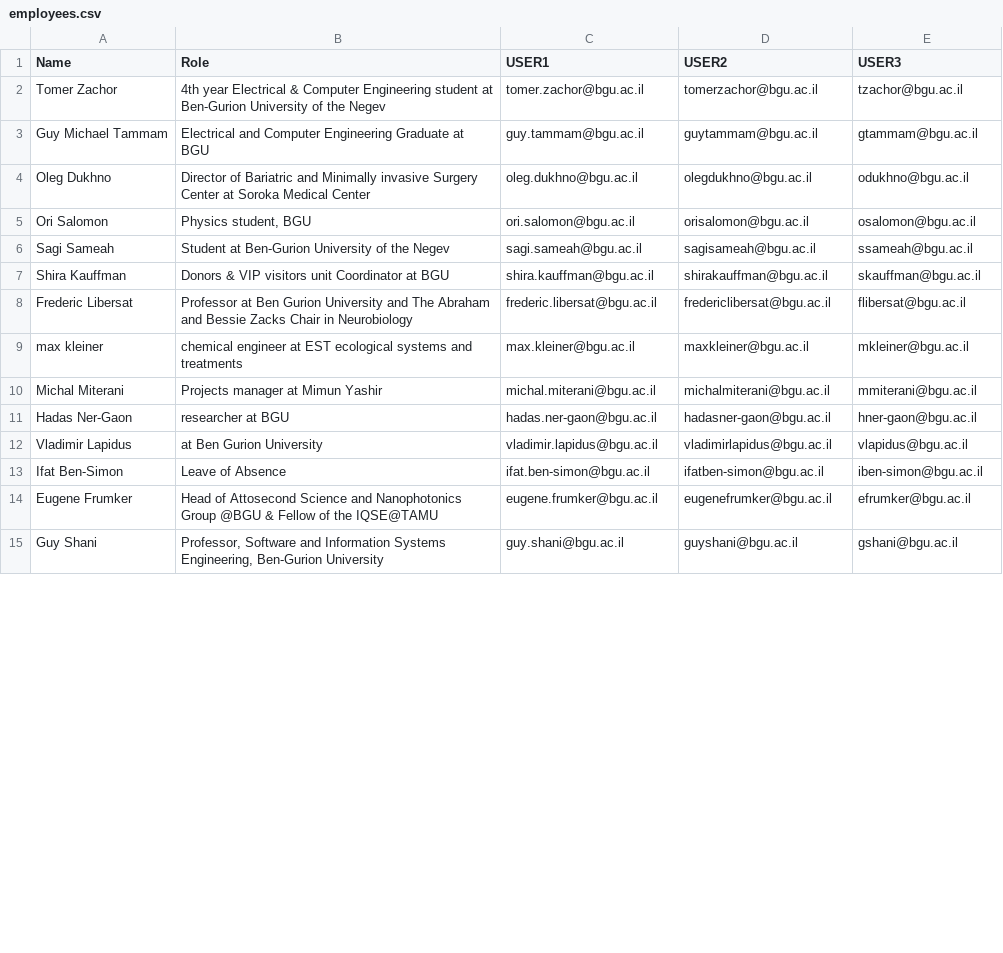
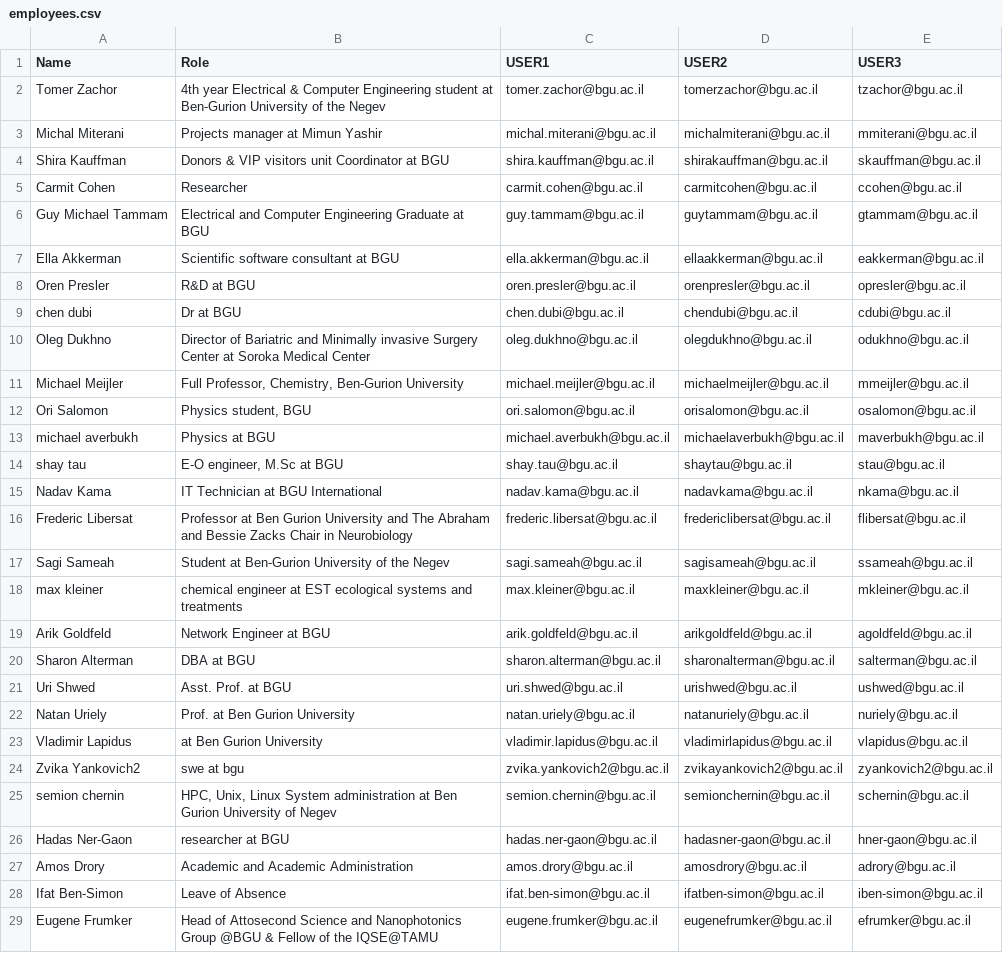
Before and after one commit to hila302010/final-cyber-project, a CSV file: employees.csv, drawn as a sheet; only a part is shown; the shorter side is filled out with more unchanged rows; the diff covers the shown part only.

```diff
--- a/employees.csv
+++ b/employees.csv
@@ -2,12 +2,27 @@ Name,Role,USER1,USER2,USER3
 Tomer Zachor,4th year Electrical & Computer Engineering student at Ben-Gurion University of the Negev,tomer.zachor@bgu.ac.il,tomerzachor@bgu.ac.il,tzachor@bgu.ac.il
+Michal Miterani,Projects manager at Mimun Yashir,michal.miterani@bgu.ac.il,michalmiterani@bgu.ac.il,mmiterani@bgu.ac.il
+Shira Kauffman ,Donors & VIP visitors unit Coordinator at BGU,shira.kauffman@bgu.ac.il,shirakauffman@bgu.ac.il,skauffman@bgu.ac.il
+Carmit Cohen,Researcher,carmit.cohen@bgu.ac.il,carmitcohen@bgu.ac.il,ccohen@bgu.ac.il
 Guy Michael Tammam,Electrical and Computer Engineering Graduate at BGU,guy.tammam@bgu.ac.il,guytammam@bgu.ac.il,gtammam@bgu.ac.il
+Ella Akkerman,Scientific software consultant at BGU,ella.akkerman@bgu.ac.il,ellaakkerman@bgu.ac.il,eakkerman@bgu.ac.il
+Oren Presler,R&D at BGU,oren.presler@bgu.ac.il,orenpresler@bgu.ac.il,opresler@bgu.ac.il
+chen dubi,Dr at BGU,chen.dubi@bgu.ac.il,chendubi@bgu.ac.il,cdubi@bgu.ac.il
 Oleg Dukhno,Director of Bariatric and Minimally invasive Surgery Center at Soroka Medical Center,oleg.dukhno@bgu.ac.il,olegdukhno@bgu.ac.il,odukhno@bgu.ac.il
+Michael Meijler,"Full Professor, Chemistry, Ben-Gurion University",michael.meijler@bgu.ac.il,michaelmeijler@bgu.ac.il,mmeijler@bgu.ac.il
 Ori Salomon,"Physics student, BGU",ori.salomon@bgu.ac.il,orisalomon@bgu.ac.il,osalomon@bgu.ac.il
+michael averbukh,Physics at BGU,michael.averbukh@bgu.ac.il,michaelaverbukh@bgu.ac.il,maverbukh@bgu.ac.il
+shay tau,"E-O engineer, M.Sc at BGU",shay.tau@bgu.ac.il,shaytau@bgu.ac.il,stau@bgu.ac.il
+Nadav Kama,IT Technician at BGU International,nadav.kama@bgu.ac.il,nadavkama@bgu.ac.il,nkama@bgu.ac.il
+Frederic Libersat,Professor at Ben Gurion University and The Abraham and Bessie Zacks Chair in Neurobiology,frederic.libersat@bgu.ac.il,fredericlibersat@bgu.ac.il,flibersat@bgu.ac.il
 Sagi Sameah,Student at Ben-Gurion University of the Negev,sagi.sameah@bgu.ac.il,sagisameah@bgu.ac.il,ssameah@bgu.ac.il
-Shira Kauffman ,Donors & VIP visitors unit Coordinator at BGU,shira.kauffman@bgu.ac.il,shirakauffman@bgu.ac.il,skauffman@bgu.ac.il
-Frederic Libersat,Professor at Ben Gurion University and The Abraham and Bessie Zacks Chair in Neurobiology,frederic.libersat@bgu.ac.il,fredericlibersat@bgu.ac.il,flibersat@bgu.ac.il
 max kleiner,chemical engineer at EST ecological systems and treatments,max.kleiner@bgu.ac.il,maxkleiner@bgu.ac.il,mkleiner@bgu.ac.il
-Michal Miterani,Projects manager at Mimun Yashir,michal.miterani@bgu.ac.il,michalmiterani@bgu.ac.il,mmiterani@bgu.ac.il
+Arik Goldfeld,Network Engineer at BGU,arik.goldfeld@bgu.ac.il,arikgoldfeld@bgu.ac.il,agoldfeld@bgu.ac.il
+Sharon Alterman,DBA at BGU,sharon.alterman@bgu.ac.il,sharonalterman@bgu.ac.il,salterman@bgu.ac.il
+Uri Shwed,Asst. Prof. at BGU,uri.shwed@bgu.ac.il,urishwed@bgu.ac.il,ushwed@bgu.ac.il
+Natan Uriely,Prof. at Ben Gurion University,natan.uriely@bgu.ac.il,natanuriely@bgu.ac.il,nuriely@bgu.ac.il
+Vladimir Lapidus,at Ben Gurion University,vladimir.lapidus@bgu.ac.il,vladimirlapidus@bgu.ac.il,vlapidus@bgu.ac.il
+Zvika Yankovich2,swe at bgu,zvika.yankovich2@bgu.ac.il,zvikayankovich2@bgu.ac.il,zyankovich2@bgu.ac.il
+semion chernin,"HPC, Unix, Linux System administration at Ben Gurion University of Negev",semion.chernin@bgu.ac.il,semionchernin@bgu.ac.il,schernin@bgu.ac.il
 Hadas Ner-Gaon,researcher at BGU,hadas.ner-gaon@bgu.ac.il,hadasner-gaon@bgu.ac.il,hner-gaon@bgu.ac.il
-Vladimir Lapidus,at Ben Gurion University,vladimir.lapidus@bgu.ac.il,vladimirlapidus@bgu.ac.il,vlapidus@bgu.ac.il
+Amos Drory,Academic and Academic Administration,amos.drory@bgu.ac.il,amosdrory@bgu.ac.il,adrory@bgu.ac.il
 Ifat Ben-Simon,Leave of Absence,ifat.ben-simon@bgu.ac.il,ifatben-simon@bgu.ac.il,iben-simon@bgu.ac.il
```
Also changed, not shown: 11 added rows and 4 moved rows elsewhere in this file, 14 other files.
